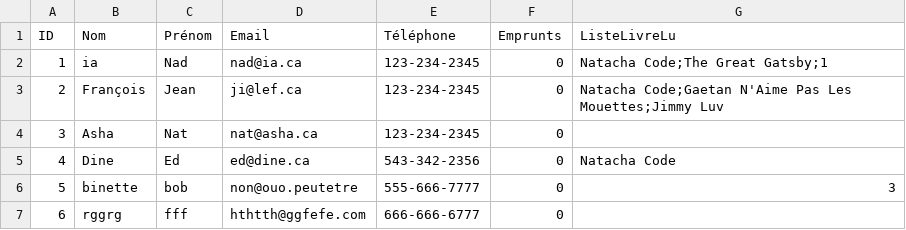
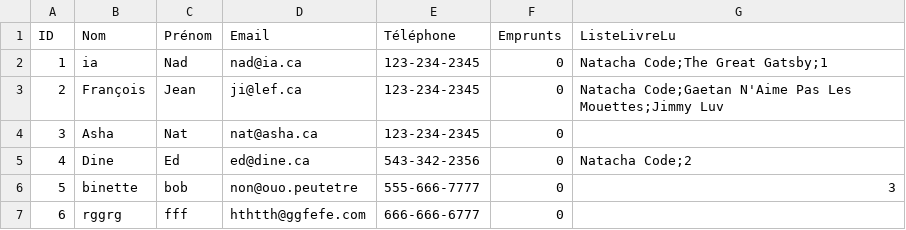
Before and after one commit to dracken24/MyLib, a CSV file: users.csv, drawn as a sheet.

```diff
--- a/users.csv
+++ b/users.csv
@@ -4,3 +4,3 @@ ID,Nom,Prénom,Email,Téléphone,Emprunts,ListeLivreLu
 3,Asha,Nat,nat@asha.ca,123-234-2345,0,
-4,Dine,Ed,ed@dine.ca,543-342-2356,0,Natacha Code
+4,Dine,Ed,ed@dine.ca,543-342-2356,0,Natacha Code;2
 5,binette,bob,non@ouo.peutetre,555-666-7777,0,3
```
Also changed, not shown: books.csv, loans.csv, 2 other files.
